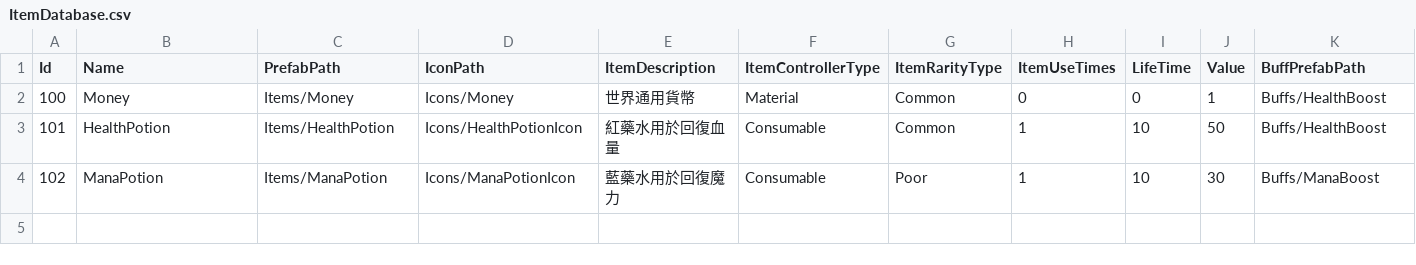
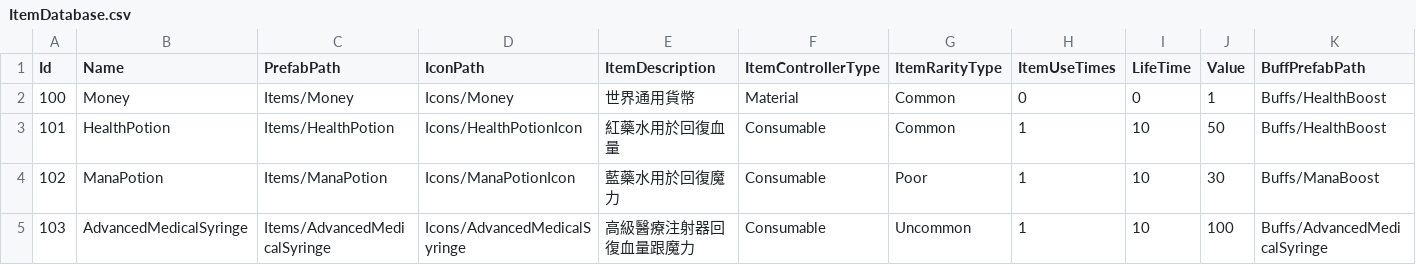
Before and after one commit to allen940125/Babel-Game, a CSV file: Assets/_Game/Data/CSV/ItemDatabase.csv, drawn as a sheet; the diff names each change by its address in the sheet, - before the commit and + after, or states it on an @@ line.

```diff
--- a/Assets/_Game/Data/CSV/ItemDatabase.csv
+++ b/Assets/_Game/Data/CSV/ItemDatabase.csv
+row 5: 103 | AdvancedMedicalSyringe | Items/AdvancedMedicalSyringe | Icons/AdvancedMedicalSyringe | 高級醫療注射器回復血量跟魔力 | Consumable | Uncommon | 1 | 10 | 100 | Buffs/AdvancedMedicalSyringe
```
Also changed, not shown: 30 other files.
